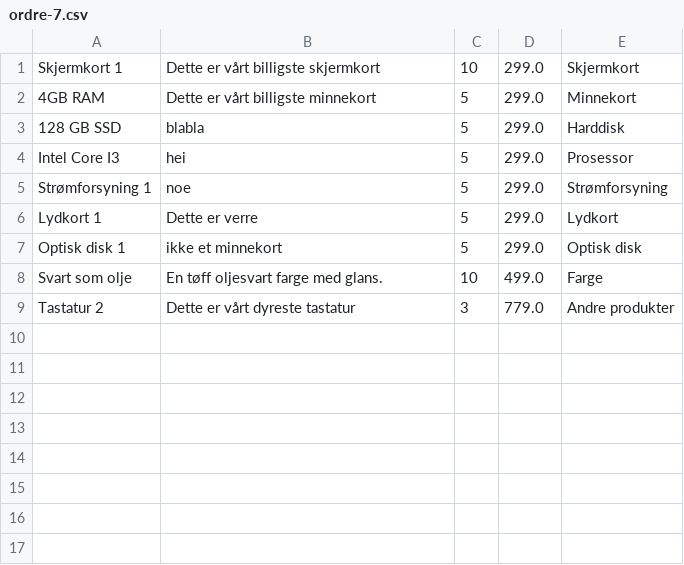
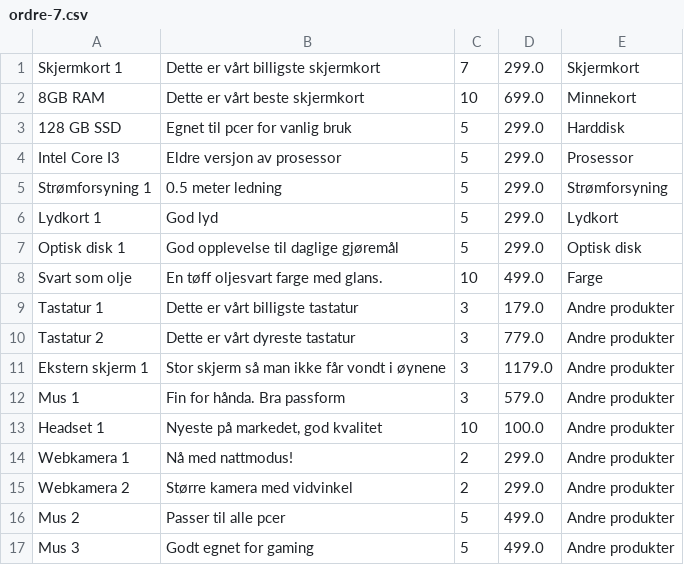
Before and after one commit to hannahmme/SemesteroppgaveDATA1600, a CSV file: src/datamaskin/sentOrdersPath/ordre-7.csv, drawn as a sheet.

```diff
--- a/src/datamaskin/sentOrdersPath/ordre-7.csv
+++ b/src/datamaskin/sentOrdersPath/ordre-7.csv
@@ -1,9 +1,17 @@
-Skjermkort 1;Dette er vårt billigste skjermkort;10;299.0;Skjermkort
-4GB RAM;Dette er vårt billigste minnekort;5;299.0;Minnekort
-128 GB SSD;blabla;5;299.0;Harddisk
-Intel Core I3;hei;5;299.0;Prosessor
-Strømforsyning 1;noe;5;299.0;Strømforsyning
-Lydkort 1;Dette er verre;5;299.0;Lydkort
-Optisk disk 1;ikke et minnekort;5;299.0;Optisk disk
+Skjermkort 1;Dette er vårt billigste skjermkort;7;299.0;Skjermkort
+8GB RAM;Dette er vårt beste skjermkort;10;699.0;Minnekort
+128 GB SSD;Egnet til pcer for vanlig bruk;5;299.0;Harddisk
+Intel Core I3;Eldre versjon av prosessor;5;299.0;Prosessor
+Strømforsyning 1;0.5 meter ledning;5;299.0;Strømforsyning
+Lydkort 1;God lyd;5;299.0;Lydkort
+Optisk disk 1;God opplevelse til daglige gjøremål;5;299.0;Optisk disk
 Svart som olje;En tøff oljesvart farge med glans.;10;499.0;Farge
+Tastatur 1;Dette er vårt billigste tastatur;3;179.0;Andre produkter
 Tastatur 2;Dette er vårt dyreste tastatur;3;779.0;Andre produkter
+Ekstern skjerm 1;Stor skjerm så man ikke får vondt i øynene;3;1179.0;Andre produkter
+Mus 1;Fin for hånda. Bra passform;3;579.0;Andre produkter
+Headset 1;Nyeste på markedet, god kvalitet;10;100.0;Andre produkter
+Webkamera 1;Nå med nattmodus!;2;299.0;Andre produkter
+Webkamera 2;Større kamera med vidvinkel;2;299.0;Andre produkter
+Mus 2;Passer til alle pcer;5;499.0;Andre produkter
+Mus 3;Godt egnet for gaming;5;499.0;Andre produkter
```
Also changed, not shown: src/datamaskin/sentOrdersPath/ordre-1.csv, src/datamaskin/sentOrdersPath/ordre-2.csv, 31 other files.
